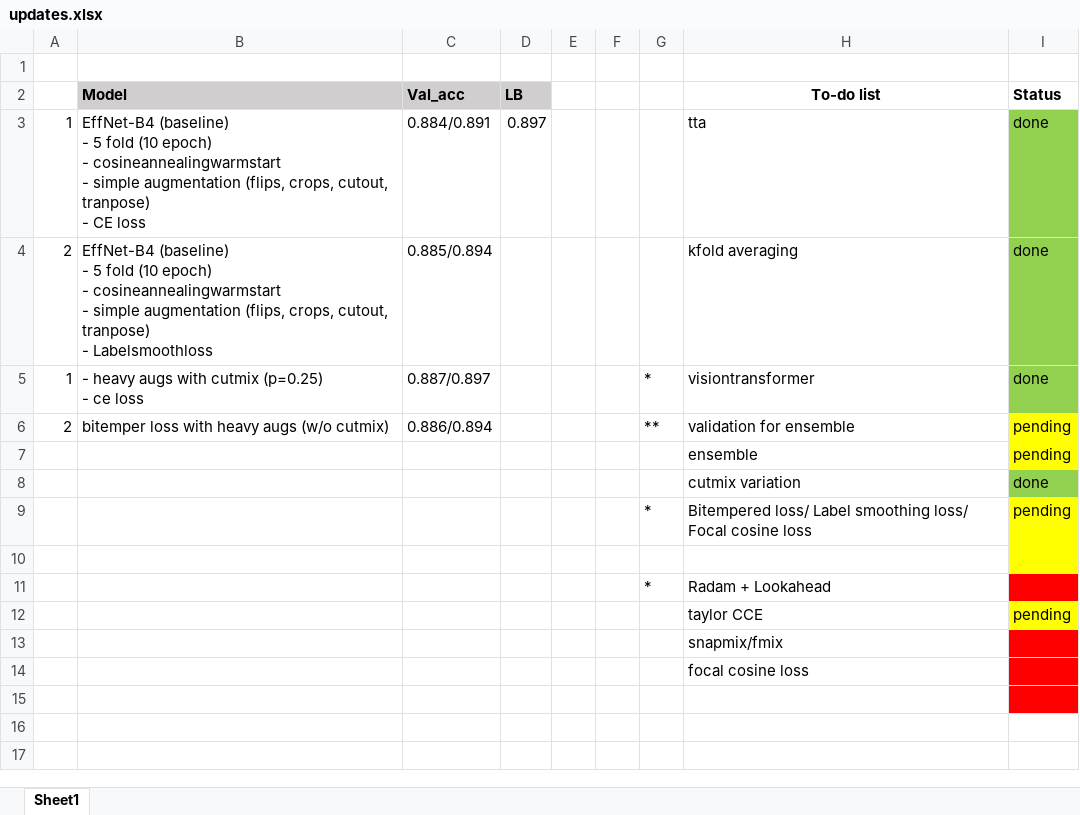
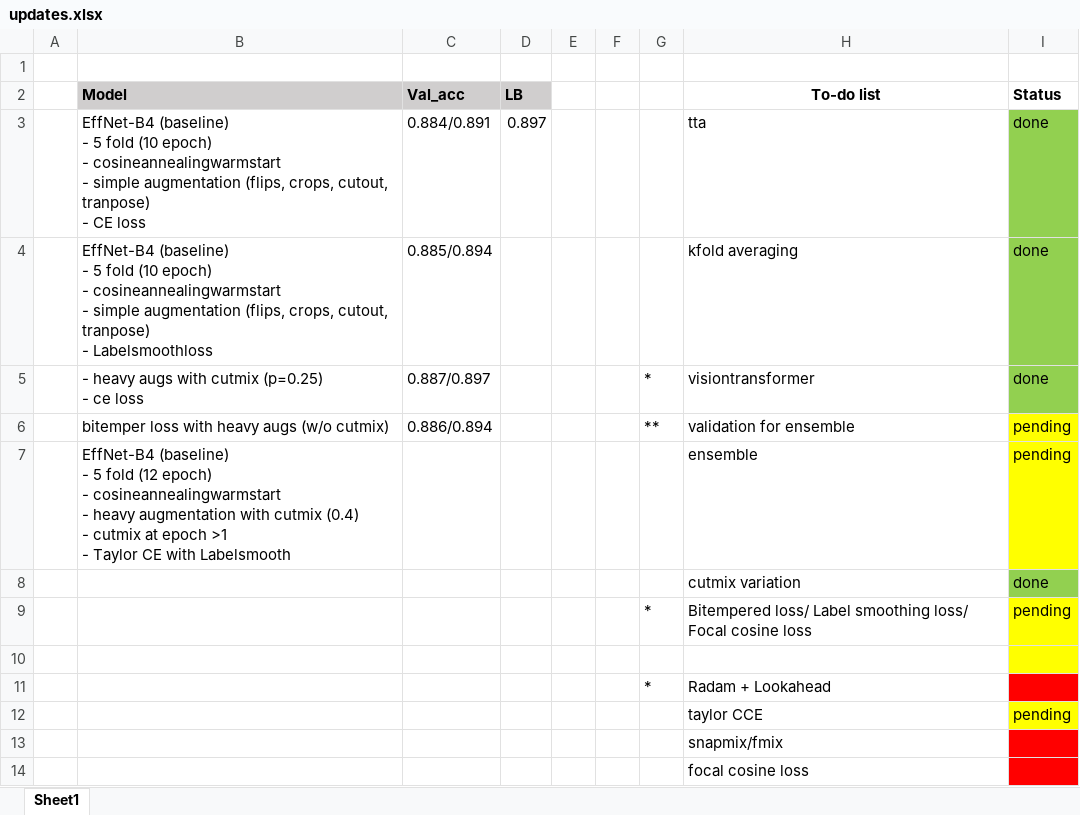
Before and after one commit to aqx95/cassava_kaggle, an Excel workbook: updates.xlsx, sheet Sheet1, drawn as a sheet; only a part is shown; the shorter side is filled out with more unchanged rows; values as stored, in another font and other column widths than the file's, no borders; ↵ is a line break in a cell; the diff names each change by its address in the sheet, - before the commit and + after, or states it on an @@ line.

```diff
--- a/updates.xlsx (sheet Sheet1)
+++ b/updates.xlsx (sheet Sheet1)
-A3: 1
+A3: (empty)
-A4: 2
+A4: (empty)
-A5: 1
+A5: (empty)
-A6: 2
+A6: (empty)
-B7: (empty)
+B7: EffNet-B4 (baseline) ↵ - 5 fold (12 epoch) ↵ - cosineannealingwarmstart ↵ - heavy augmentation with cutmix (0.4) ↵ - cutmix at epoch >1 ↵ - Taylor CE with Labelsmooth
```
Also changed, not shown: 5 other files.
